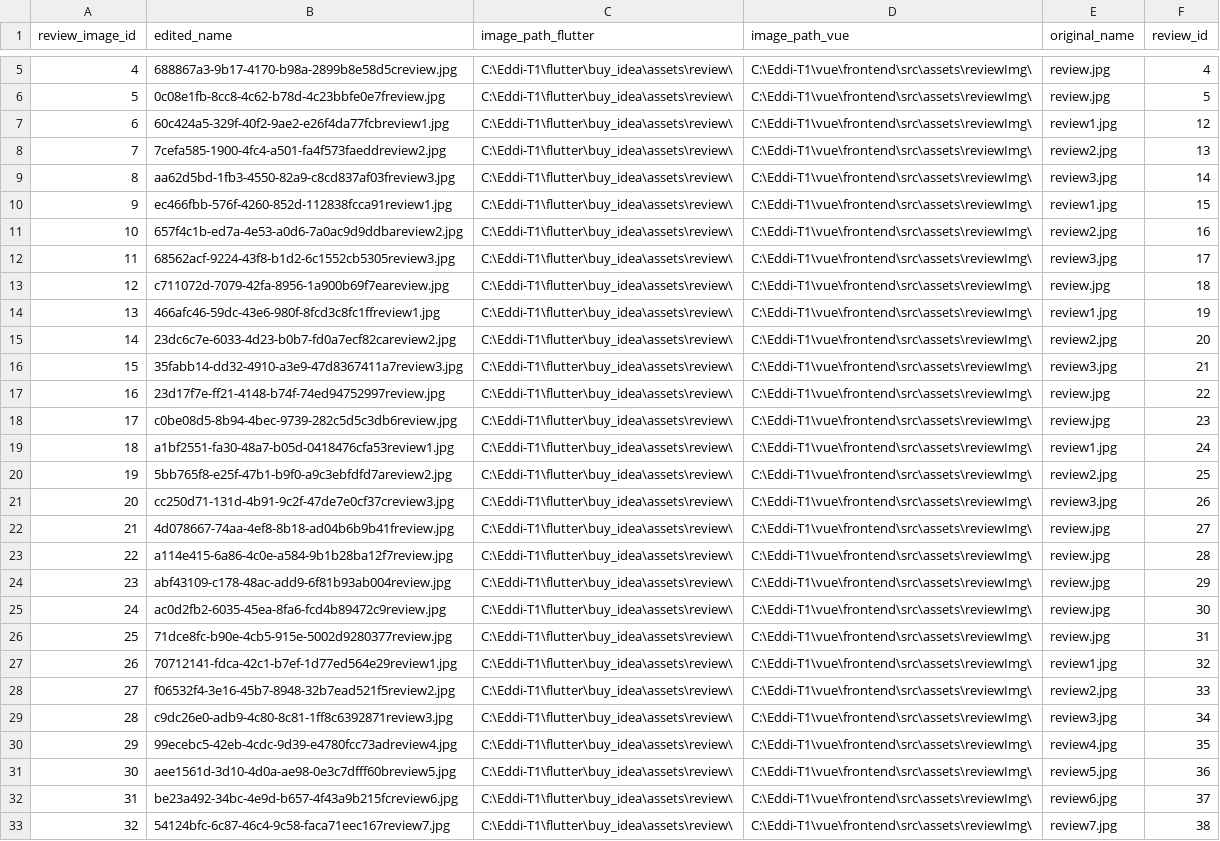
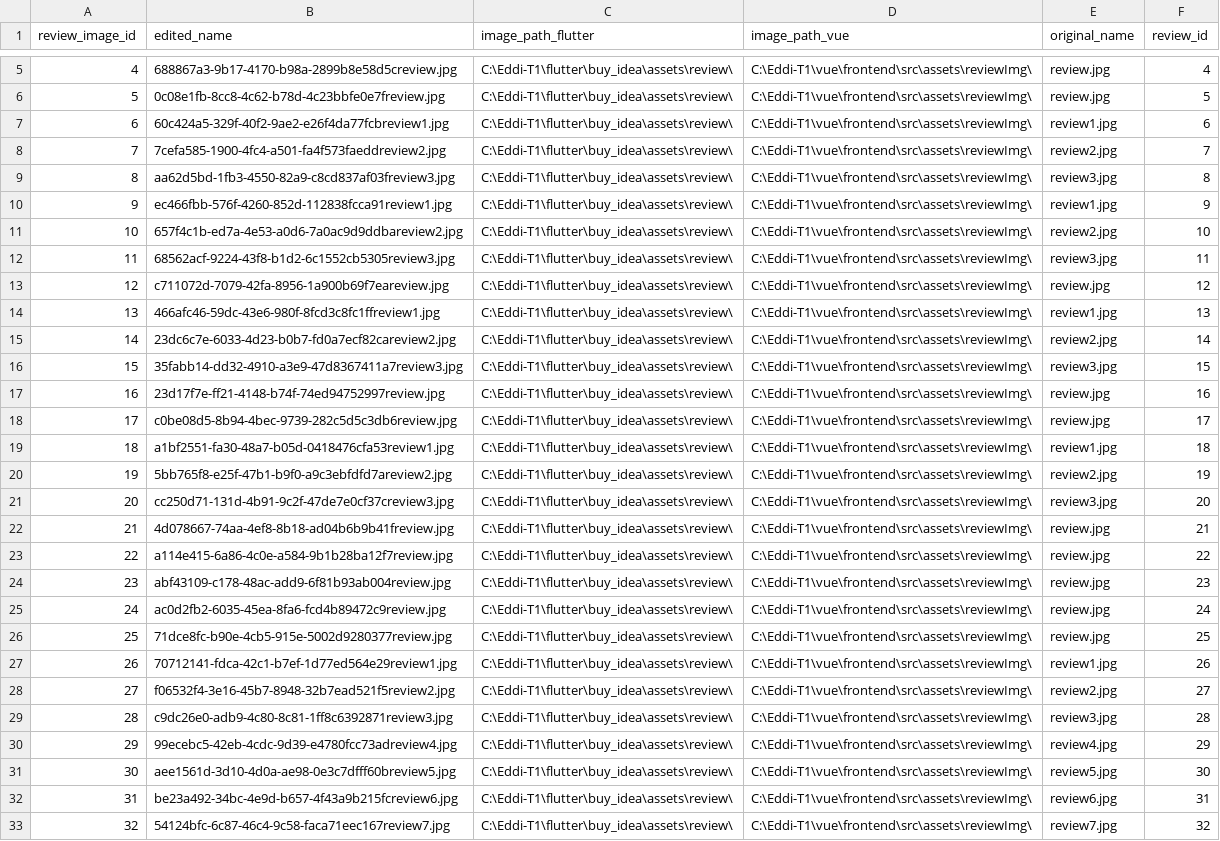
Before and after one commit to EDDI-RobotAcademy/Eddi-T1, a CSV file: python/review/review_image_data.csv, drawn as a sheet; only a part is shown, gaps mark what is left out; the diff covers the shown part only; the diff names each change by its address in the sheet, - before the commit and + after, or states it on an @@ line.

Commit message:
add: [박선호] 리뷰/리뷰 이미지 데이터가 저장되어있는 csv파일을 DB에 저장해주는 시스템 [DIY-SALES-PYTHON 8]

```diff
--- a/python/review/review_image_data.csv
+++ b/python/review/review_image_data.csv
-F7 (review_id): 12
+F7 (review_id): 6
-F8 (review_id): 13
+F8 (review_id): 7
-F9 (review_id): 14
+F9 (review_id): 8
-F10 (review_id): 15
+F10 (review_id): 9
-F11 (review_id): 16
+F11 (review_id): 10
-F12 (review_id): 17
+F12 (review_id): 11
-F13 (review_id): 18
+F13 (review_id): 12
-F14 (review_id): 19
+F14 (review_id): 13
-F15 (review_id): 20
+F15 (review_id): 14
-F16 (review_id): 21
+F16 (review_id): 15
-F17 (review_id): 22
+F17 (review_id): 16
-F18 (review_id): 23
+F18 (review_id): 17
-F19 (review_id): 24
+F19 (review_id): 18
-F20 (review_id): 25
+F20 (review_id): 19
-F21 (review_id): 26
+F21 (review_id): 20
-F22 (review_id): 27
+F22 (review_id): 21
-F23 (review_id): 28
+F23 (review_id): 22
-F24 (review_id): 29
+F24 (review_id): 23
-F25 (review_id): 30
+F25 (review_id): 24
-F26 (review_id): 31
+F26 (review_id): 25
-F27 (review_id): 32
+F27 (review_id): 26
-F28 (review_id): 33
+F28 (review_id): 27
-F29 (review_id): 34
+F29 (review_id): 28
-F30 (review_id): 35
+F30 (review_id): 29
-F31 (review_id): 36
+F31 (review_id): 30
-F32 (review_id): 37
+F32 (review_id): 31
-F33 (review_id): 38
+F33 (review_id): 32
```
Also changed, not shown: 32 edited cells elsewhere in this file.
